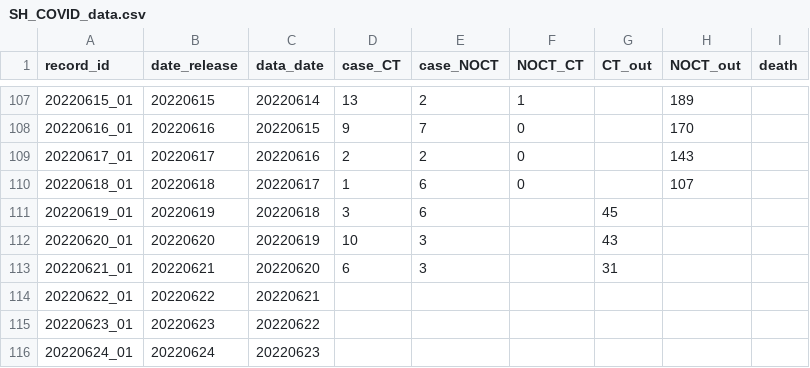
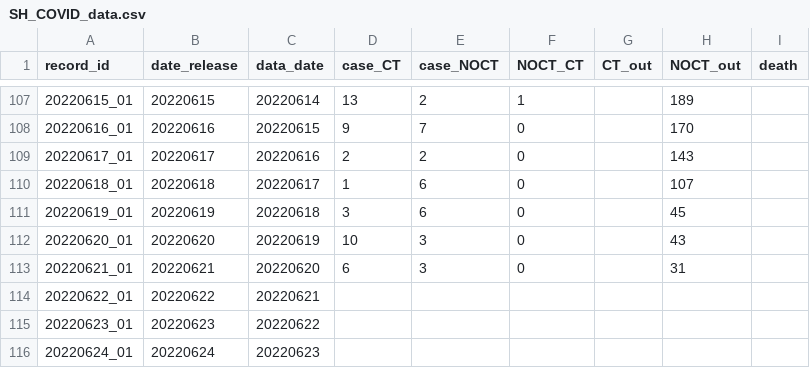
Before and after one commit to winyouc/jizhidao, a CSV file: SH_COVID_data.csv, drawn as a sheet; only a part is shown, gaps mark what is left out.

Commit message:
Update SH_COVID_data.csv

```diff
--- a/SH_COVID_data.csv
+++ b/SH_COVID_data.csv
@@ -110,5 +110,5 @@ record_id,date_release,data_date,case_CT,case_NOCT,NOCT_CT,CT_out,NOCT_out,death
 20220618_01,20220618,20220617,1,6,0,,107,
-20220619_01,20220619,20220618,3,6,,45,
-20220620_01,20220620,20220619,10,3,,43,
-20220621_01,20220621,20220620,6,3,,31,
+20220619_01,20220619,20220618,3,6,0,,45,
+20220620_01,20220620,20220619,10,3,0,,43,
+20220621_01,20220621,20220620,6,3,0,,31,
 20220622_01,20220622,20220621,,,,,,
```
